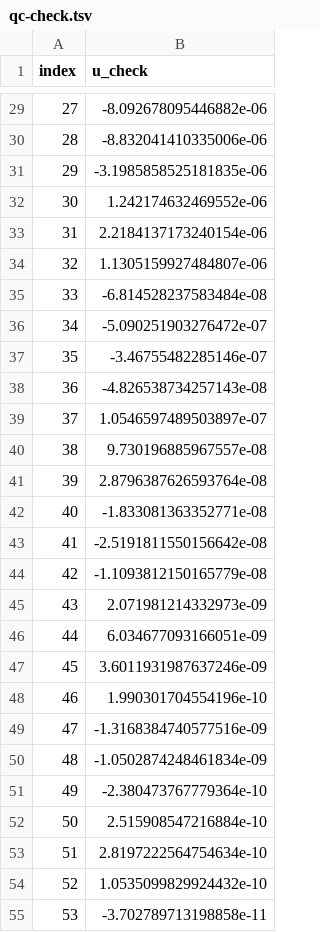
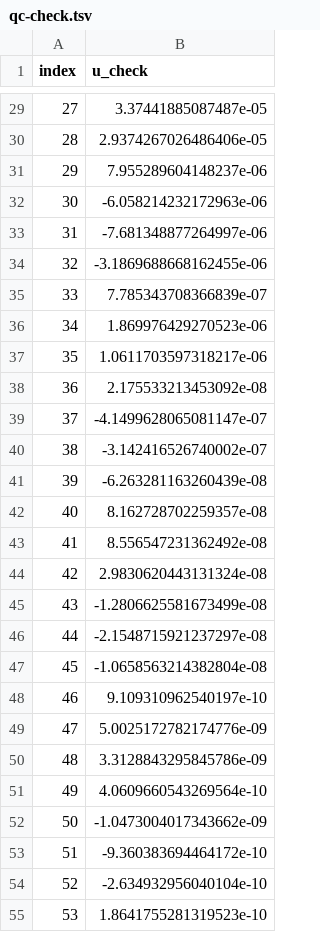
Before and after one commit to august-siu/siu-mod8-project-07, a TSV file: qc-check.tsv, drawn as a sheet; only a part is shown, gaps mark what is left out; the diff covers the shown part only.

```diff
--- a/qc-check.tsv
+++ b/qc-check.tsv
@@ -29,27 +29,27 @@ index	u_check
-27	-8.092678095446882e-06
-28	-8.832041410335006e-06
-29	-3.1985858525181835e-06
-30	1.242174632469552e-06
-31	2.2184137173240154e-06
-32	1.1305159927484807e-06
-33	-6.814528237583484e-08
-34	-5.090251903276472e-07
-35	-3.46755482285146e-07
-36	-4.826538734257143e-08
-37	1.0546597489503897e-07
-38	9.730196885967557e-08
-39	2.8796387626593764e-08
-40	-1.833081363352771e-08
-41	-2.5191811550156642e-08
-42	-1.1093812150165779e-08
-43	2.071981214332973e-09
-44	6.034677093166051e-09
-45	3.6011931987637246e-09
-46	1.990301704554196e-10
-47	-1.3168384740577516e-09
-48	-1.0502874248461834e-09
-49	-2.380473767779364e-10
-50	2.515908547216884e-10
-51	2.8197222564754634e-10
-52	1.0535099829924432e-10
-53	-3.702789713198858e-11
+27	3.37441885087487e-05
+28	2.9374267026486406e-05
+29	7.955289604148237e-06
+30	-6.058214232172963e-06
+31	-7.681348877264997e-06
+32	-3.1869688668162455e-06
+33	7.785343708366839e-07
+34	1.869976429270523e-06
+35	1.0611703597318217e-06
+36	2.175533213453092e-08
+37	-4.1499628065081147e-07
+38	-3.142416526740002e-07
+39	-6.263281163260439e-08
+40	8.162728702259357e-08
+41	8.556547231362492e-08
+42	2.9830620443131324e-08
+43	-1.2806625581673499e-08
+44	-2.1548715921237297e-08
+45	-1.0658563214382804e-08
+46	9.109310962540197e-10
+47	5.0025172782174776e-09
+48	3.3128843295845786e-09
+49	4.0609660543269564e-10
+50	-1.0473004017343662e-09
+51	-9.360383694464172e-10
+52	-2.634932956040104e-10
+53	1.8641755281319523e-10
```
Also changed, not shown: 73 edited cells elsewhere in this file, 1 other file.
